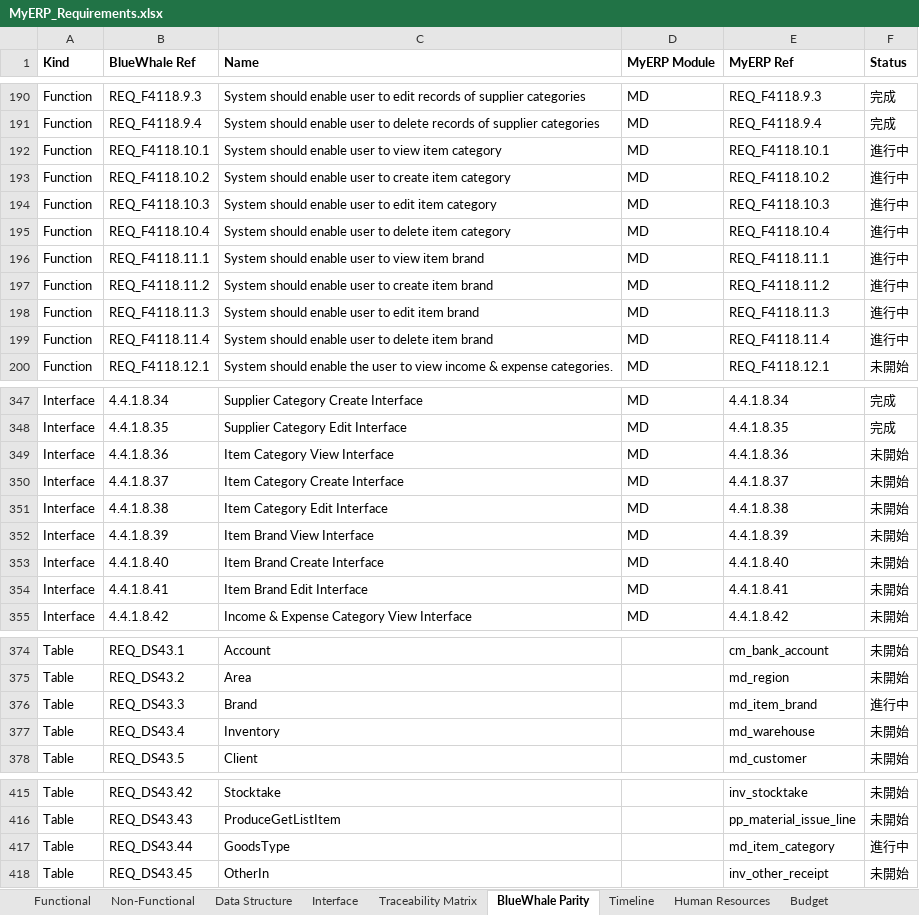
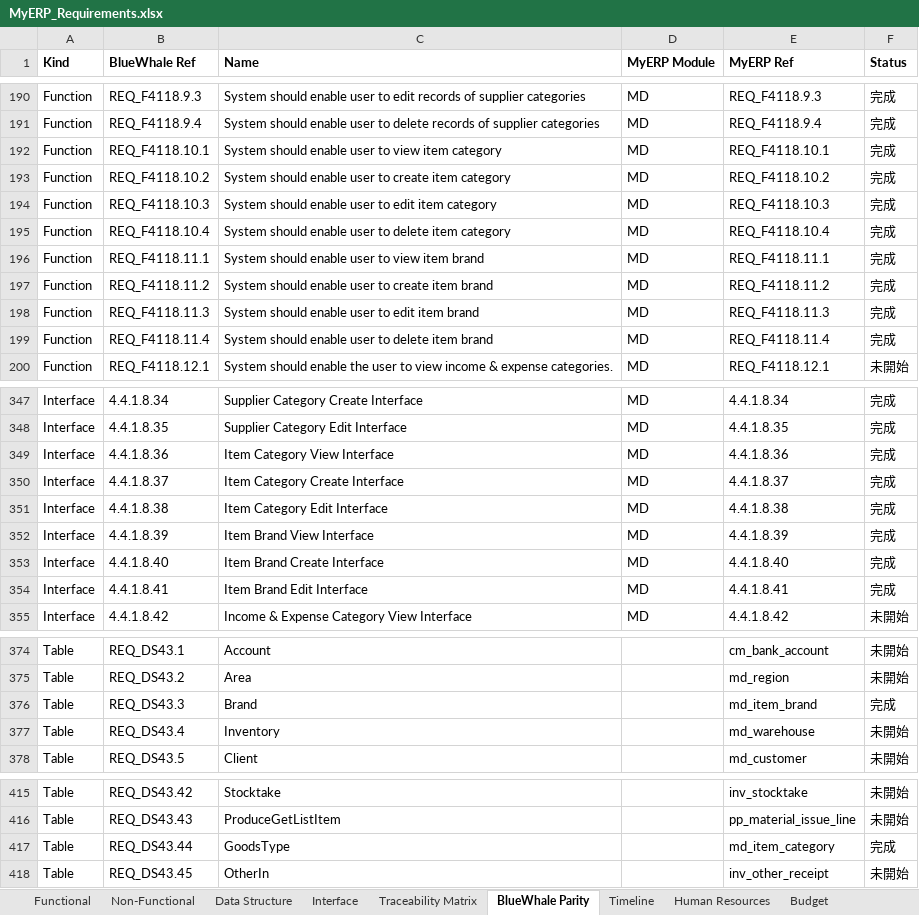
Before and after one commit to snowwhite10/MyERP, an Excel workbook: docs/99-output/MyERP_Requirements.xlsx, sheet BlueWhale Parity, drawn as a sheet; only a part is shown, gaps mark what is left out; values as stored, in another font and other column widths than the file's, no borders; the diff covers the shown part only; the diff names each change by its address in the sheet, - before the commit and + after, or states it on an @@ line.

```diff
--- a/docs/99-output/MyERP_Requirements.xlsx (sheet BlueWhale Parity)
+++ b/docs/99-output/MyERP_Requirements.xlsx (sheet BlueWhale Parity)
-F192:F199 (Status): 進行中
+F192:F199 (Status): 完成
-F349:F354 (Status): 未開始
+F349:F354 (Status): 完成
-F376 (Status): 進行中
+F376 (Status): 完成
-F417 (Status): 進行中
+F417 (Status): 完成
```
Also changed, not shown: 1 edited cell elsewhere in this sheet, sheet Interface, sheet Traceability Matrix, 29 other files.
